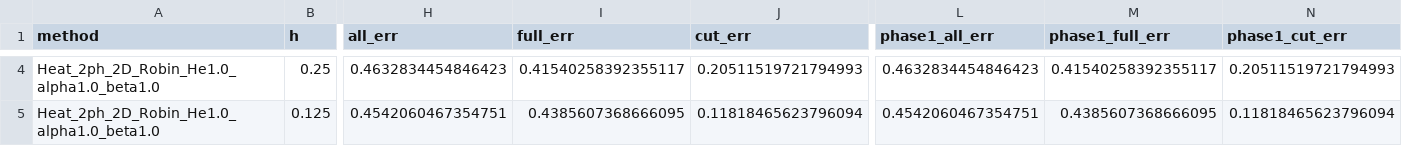
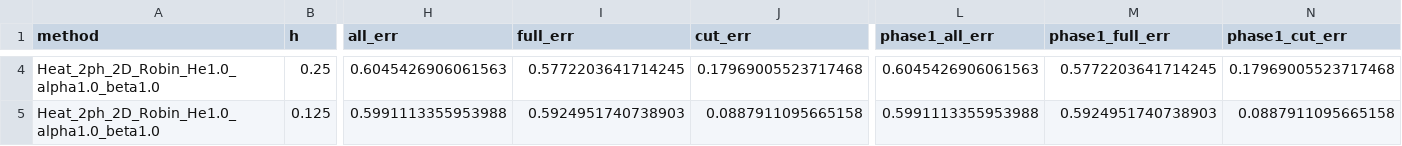
Before and after one commit to PenguinxCutCell/BenchPhaseFlow.jl, a CSV file: results/scalar/diphasic/Heat_2ph_2D_Robin_He1.0_alpha1.0_beta1.0_Convergence.csv, drawn as a sheet; only a part is shown, gaps mark what is left out; the diff covers the shown part only; the diff names each change by its address in the sheet, - before the commit and + after, or states it on an @@ line.

```diff
--- a/results/scalar/diphasic/Heat_2ph_2D_Robin_He1.0_alpha1.0_beta1.0_Convergence.csv
+++ b/results/scalar/diphasic/Heat_2ph_2D_Robin_He1.0_alpha1.0_beta1.0_Convergence.csv
-H4 (all_err): 0.4632834454846423
+H4 (all_err): 0.6045426906061563
-I4 (full_err): 0.41540258392355117
+I4 (full_err): 0.5772203641714245
-J4 (cut_err): 0.20511519721794993
+J4 (cut_err): 0.17969005523717468
-L4 (phase1_all_err): 0.4632834454846423
+L4 (phase1_all_err): 0.6045426906061563
-M4 (phase1_full_err): 0.41540258392355117
+M4 (phase1_full_err): 0.5772203641714245
-N4 (phase1_cut_err): 0.20511519721794993
+N4 (phase1_cut_err): 0.17969005523717468
-H5 (all_err): 0.4542060467354751
+H5 (all_err): 0.5991113355953988
-I5 (full_err): 0.4385607368666095
+I5 (full_err): 0.5924951740738903
-J5 (cut_err): 0.11818465623796094
+J5 (cut_err): 0.0887911095665158
-L5 (phase1_all_err): 0.4542060467354751
+L5 (phase1_all_err): 0.5991113355953988
-M5 (phase1_full_err): 0.4385607368666095
+M5 (phase1_full_err): 0.5924951740738903
-N5 (phase1_cut_err): 0.11818465623796094
+N5 (phase1_cut_err): 0.0887911095665158
```
Also changed, not shown: 45 edited cells elsewhere in this file, 4 other files.
